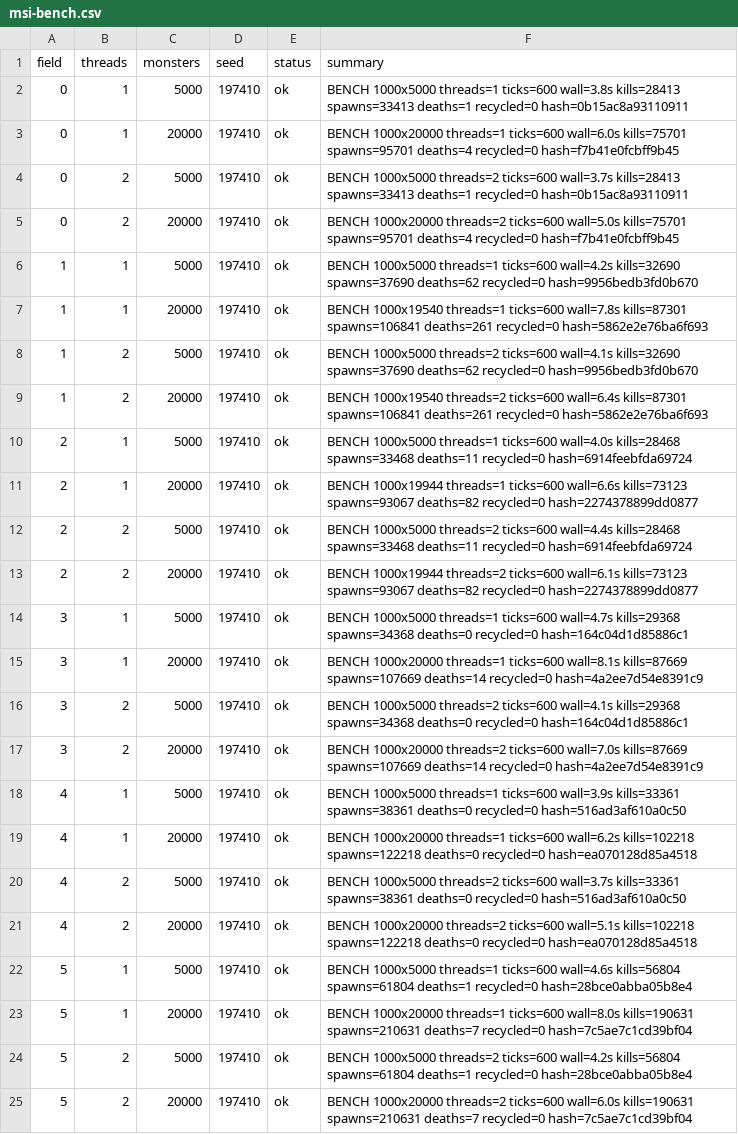
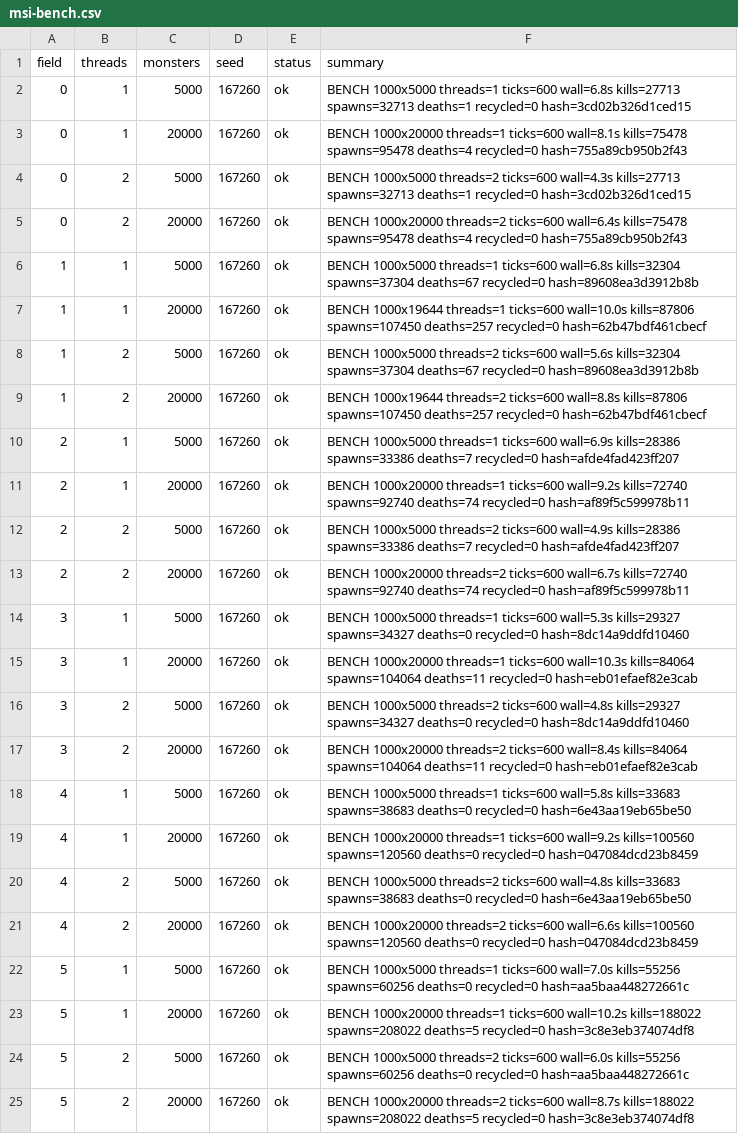
Before and after one commit to Proximo0/MagicSmash, a CSV file: work/261122113645-3086/art/msi-bench.csv, drawn as a sheet; the diff names each change by its address in the sheet, - before the commit and + after, or states it on an @@ line.

```diff
--- a/work/261122113645-3086/art/msi-bench.csv
+++ b/work/261122113645-3086/art/msi-bench.csv
-D2:D25 (seed): 197410
+D2:D25 (seed): 167260
-F2 (summary): …threads=1 ticks=600 wall=3.8s kills=28413 spawns=33413 deaths=1 recycled=0 hash=0b15ac8a93110911
+F2 (summary): …threads=1 ticks=600 wall=6.8s kills=27713 spawns=32713 deaths=1 recycled=0 hash=3cd02b326d1ced15
-F3 (summary): …threads=1 ticks=600 wall=6.0s kills=75701 spawns=95701 deaths=4 recycled=0 hash=f7b41e0fcbff9b45
+F3 (summary): …threads=1 ticks=600 wall=8.1s kills=75478 spawns=95478 deaths=4 recycled=0 hash=755a89cb950b2f43
-F4 (summary): …threads=2 ticks=600 wall=3.7s kills=28413 spawns=33413 deaths=1 recycled=0 hash=0b15ac8a93110911
+F4 (summary): …threads=2 ticks=600 wall=4.3s kills=27713 spawns=32713 deaths=1 recycled=0 hash=3cd02b326d1ced15
-F5 (summary): …threads=2 ticks=600 wall=5.0s kills=75701 spawns=95701 deaths=4 recycled=0 hash=f7b41e0fcbff9b45
+F5 (summary): …threads=2 ticks=600 wall=6.4s kills=75478 spawns=95478 deaths=4 recycled=0 hash=755a89cb950b2f43
-F6 (summary): …threads=1 ticks=600 wall=4.2s kills=32690 spawns=37690 deaths=62 recycled=0 hash=9956bedb3fd0b670
+F6 (summary): …threads=1 ticks=600 wall=6.8s kills=32304 spawns=37304 deaths=67 recycled=0 hash=89608ea3d3912b8b
-F7 (summary): BENCH 1000x19540 threads=1 ticks=600 wall=7.8s kills=87301 spawns=106841 deaths=261 recycled=0 hash=5862e2e76ba6f693
+F7 (summary): BENCH 1000x19644 threads=1 ticks=600 wall=10.0s kills=87806 spawns=107450 deaths=257 recycled=0 hash=62b47bdf461cbecf
-F8 (summary): …threads=2 ticks=600 wall=4.1s kills=32690 spawns=37690 deaths=62 recycled=0 hash=9956bedb3fd0b670
+F8 (summary): …threads=2 ticks=600 wall=5.6s kills=32304 spawns=37304 deaths=67 recycled=0 hash=89608ea3d3912b8b
-F9 (summary): BENCH 1000x19540 threads=2 ticks=600 wall=6.4s kills=87301 spawns=106841 deaths=261 recycled=0 hash=5862e2e76ba6f693
+F9 (summary): BENCH 1000x19644 threads=2 ticks=600 wall=8.8s kills=87806 spawns=107450 deaths=257 recycled=0 hash=62b47bdf461cbecf
-F10 (summary): …threads=1 ticks=600 wall=4.0s kills=28468 spawns=33468 deaths=11 recycled=0 hash=6914feebfda69724
+F10 (summary): …threads=1 ticks=600 wall=6.9s kills=28386 spawns=33386 deaths=7 recycled=0 hash=afde4fad423ff207
-F11 (summary): BENCH 1000x19944 threads=1 ticks=600 wall=6.6s kills=73123 spawns=93067 deaths=82 recycled=0 hash=2274378899dd0877
+F11 (summary): BENCH 1000x20000 threads=1 ticks=600 wall=9.2s kills=72740 spawns=92740 deaths=74 recycled=0 hash=af89f5c599978b11
-F12 (summary): …threads=2 ticks=600 wall=4.4s kills=28468 spawns=33468 deaths=11 recycled=0 hash=6914feebfda69724
+F12 (summary): …threads=2 ticks=600 wall=4.9s kills=28386 spawns=33386 deaths=7 recycled=0 hash=afde4fad423ff207
-F13 (summary): BENCH 1000x19944 threads=2 ticks=600 wall=6.1s kills=73123 spawns=93067 deaths=82 recycled=0 hash=2274378899dd0877
+F13 (summary): BENCH 1000x20000 threads=2 ticks=600 wall=6.7s kills=72740 spawns=92740 deaths=74 recycled=0 hash=af89f5c599978b11
-F14 (summary): …threads=1 ticks=600 wall=4.7s kills=29368 spawns=34368 deaths=0 recycled=0 hash=164c04d1d85886c1
+F14 (summary): …threads=1 ticks=600 wall=5.3s kills=29327 spawns=34327 deaths=0 recycled=0 hash=8dc14a9ddfd10460
-F15 (summary): …threads=1 ticks=600 wall=8.1s kills=87669 spawns=107669 deaths=14 recycled=0 hash=4a2ee7d54e8391c9
+F15 (summary): …threads=1 ticks=600 wall=10.3s kills=84064 spawns=104064 deaths=11 recycled=0 hash=eb01efaef82e3cab
-F16 (summary): …threads=2 ticks=600 wall=4.1s kills=29368 spawns=34368 deaths=0 recycled=0 hash=164c04d1d85886c1
+F16 (summary): …threads=2 ticks=600 wall=4.8s kills=29327 spawns=34327 deaths=0 recycled=0 hash=8dc14a9ddfd10460
-F17 (summary): …threads=2 ticks=600 wall=7.0s kills=87669 spawns=107669 deaths=14 recycled=0 hash=4a2ee7d54e8391c9
+F17 (summary): …threads=2 ticks=600 wall=8.4s kills=84064 spawns=104064 deaths=11 recycled=0 hash=eb01efaef82e3cab
-F18 (summary): …threads=1 ticks=600 wall=3.9s kills=33361 spawns=38361 deaths=0 recycled=0 hash=516ad3af610a0c50
+F18 (summary): …threads=1 ticks=600 wall=5.8s kills=33683 spawns=38683 deaths=0 recycled=0 hash=6e43aa19eb65be50
-F19 (summary): …threads=1 ticks=600 wall=6.2s kills=102218 spawns=122218 deaths=0 recycled=0 hash=ea070128d85a4518
+F19 (summary): …threads=1 ticks=600 wall=9.2s kills=100560 spawns=120560 deaths=0 recycled=0 hash=047084dcd23b8459
-F20 (summary): …threads=2 ticks=600 wall=3.7s kills=33361 spawns=38361 deaths=0 recycled=0 hash=516ad3af610a0c50
+F20 (summary): …threads=2 ticks=600 wall=4.8s kills=33683 spawns=38683 deaths=0 recycled=0 hash=6e43aa19eb65be50
-F21 (summary): …threads=2 ticks=600 wall=5.1s kills=102218 spawns=122218 deaths=0 recycled=0 hash=ea070128d85a4518
+F21 (summary): …threads=2 ticks=600 wall=6.6s kills=100560 spawns=120560 deaths=0 recycled=0 hash=047084dcd23b8459
-F22 (summary): …threads=1 ticks=600 wall=4.6s kills=56804 spawns=61804 deaths=1 recycled=0 hash=28bce0abba05b8e4
+F22 (summary): …threads=1 ticks=600 wall=7.0s kills=55256 spawns=60256 deaths=0 recycled=0 hash=aa5baa448272661c
-F23 (summary): …threads=1 ticks=600 wall=8.0s kills=190631 spawns=210631 deaths=7 recycled=0 hash=7c5ae7c1cd39bf04
+F23 (summary): …threads=1 ticks=600 wall=10.2s kills=188022 spawns=208022 deaths=5 recycled=0 hash=3c8e3eb374074df8
-F24 (summary): …threads=2 ticks=600 wall=4.2s kills=56804 spawns=61804 deaths=1 recycled=0 hash=28bce0abba05b8e4
+F24 (summary): …threads=2 ticks=600 wall=6.0s kills=55256 spawns=60256 deaths=0 recycled=0 hash=aa5baa448272661c
-F25 (summary): …threads=2 ticks=600 wall=6.0s kills=190631 spawns=210631 deaths=7 recycled=0 hash=7c5ae7c1cd39bf04
+F25 (summary): …threads=2 ticks=600 wall=8.7s kills=188022 spawns=208022 deaths=5 recycled=0 hash=3c8e3eb374074df8
```
Also changed, not shown: 1 other file.
